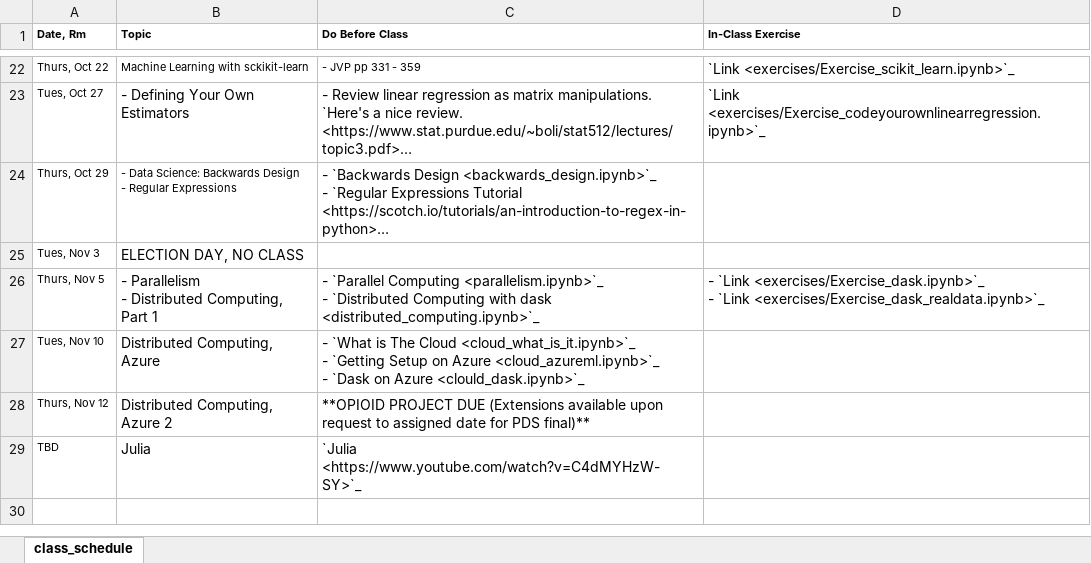
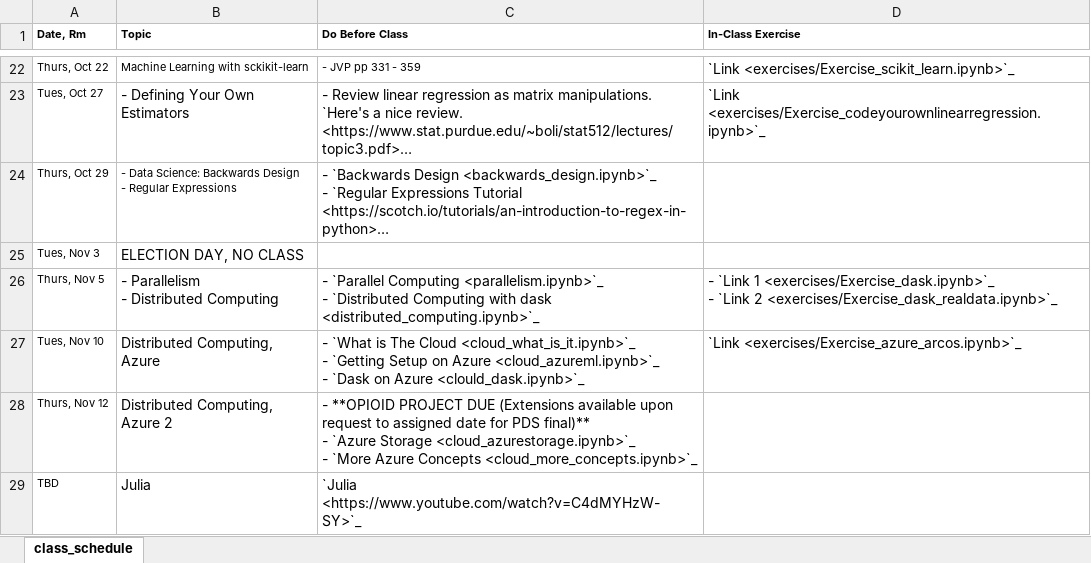
Before and after one commit to nickeubank/practicaldatascience_class, an Excel workbook: source/class_schedule_xlsx.xlsx, sheet class_schedule, drawn as a sheet; only a part is shown, gaps mark what is left out; long unchanged cells end in …; values as stored, in another font and other column widths than the file's, no borders; ↵ is a line break in a cell; the diff names each change by its address in the sheet, - before the commit and + after, or states it on an @@ line.

Commit message:
add arcos on azure exercise

```diff
--- a/source/class_schedule_xlsx.xlsx (sheet class_schedule)
+++ b/source/class_schedule_xlsx.xlsx (sheet class_schedule)
-B26 (Topic): - Parallelism ↵ - Distributed Computing, Part 1
+B26 (Topic): - Parallelism ↵ - Distributed Computing
-D26 (In-Class Exercise): - `Link <exercises/Exercise_dask.ipynb>`_ ↵ - `Link <exercises/Exercise_dask_realdata.ipynb>`_
+D26 (In-Class Exercise): - `Link 1 <exercises/Exercise_dask.ipynb>`_ ↵ - `Link 2 <exercises/Exercise_dask_realdata.ipynb>`_
-D27 (In-Class Exercise): (empty)
+D27 (In-Class Exercise): `Link <exercises/Exercise_azure_arcos.ipynb>`_
-C28 (Do Before Class): **OPIOID PROJECT DUE (Extensions available upon request to assigned date for PDS final)**
+C28 (Do Before Class): - **OPIOID PROJECT DUE (Extensions available upon request to assigned date for PDS final)** ↵ - `Azure Storage <cloud_azurestorage.ipynb>`_ ↵ - `More Azure Concepts <cloud_more_concepts.ipynb>`_
```
Also changed, not shown: 20 other files.
